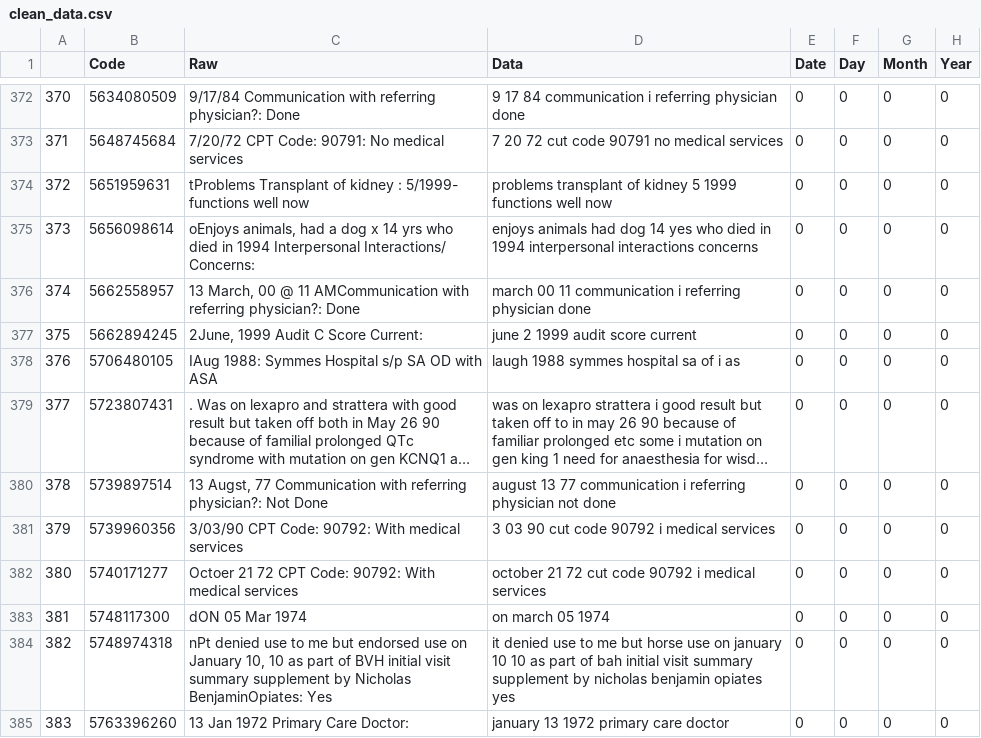
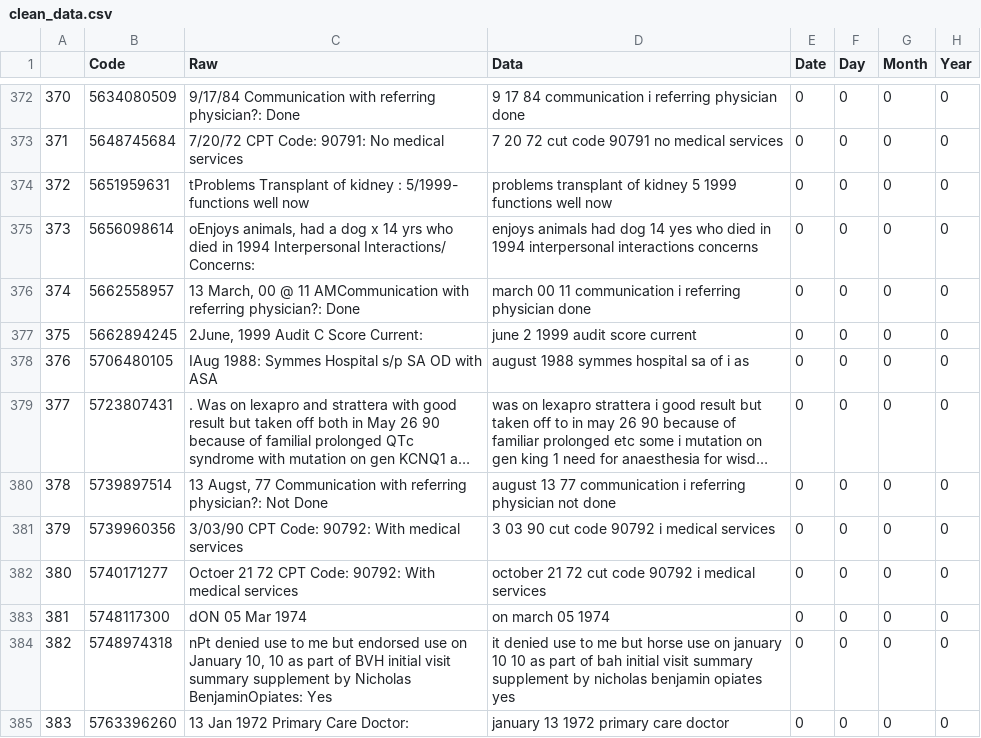
Before and after one commit to Esedicol/Data-Mining, a CSV file: DATE_MINING/src/clean_data.csv, drawn as a sheet; only a part is shown, gaps mark what is left out; long unchanged cells end in …; the diff names each change by its address in the sheet, - before the commit and + after, or states it on an @@ line.

```diff
--- a/DATE_MINING/src/clean_data.csv
+++ b/DATE_MINING/src/clean_data.csv
-D378 (Data): laugh 1988 symmes hospital sa of i as
+D378 (Data): august 1988 symmes hospital sa of i as
```
Also changed, not shown: DATE_MINING/results.csv, 2 other files.
